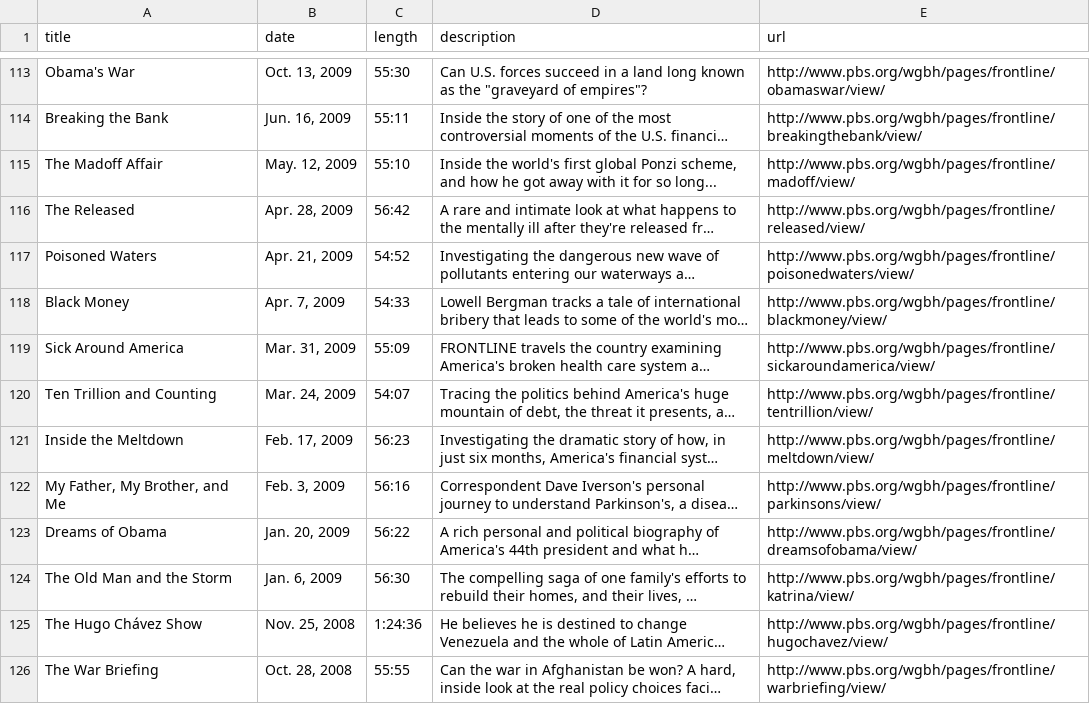
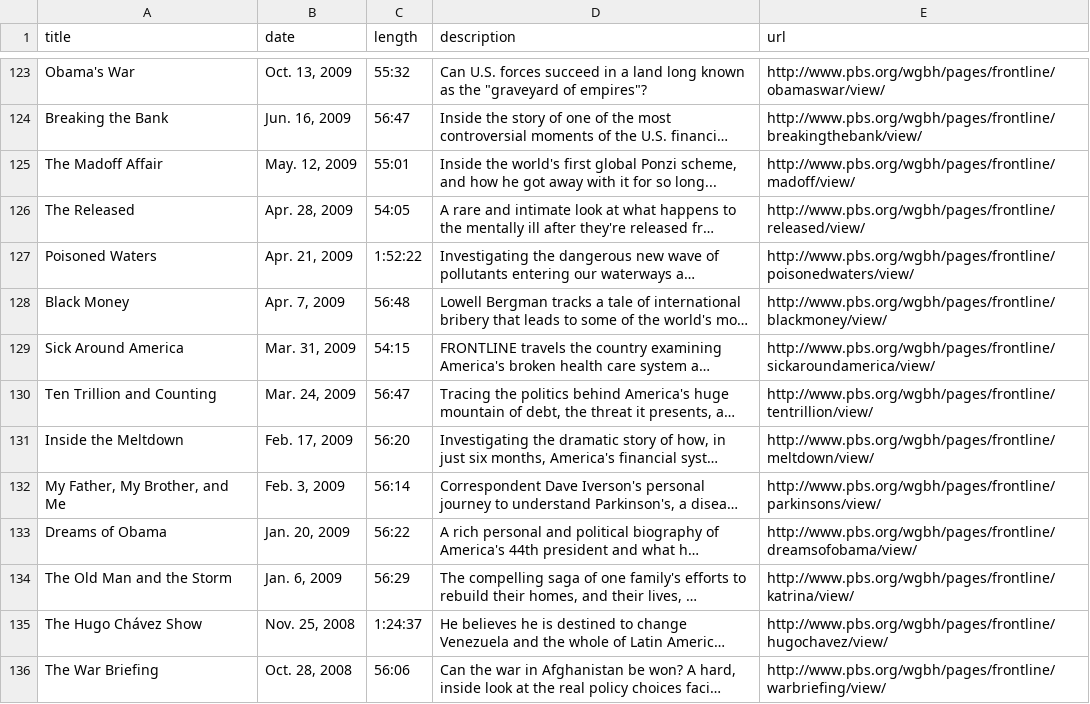
Before and after one commit to eyeseast/frontline-films, a CSV file: data/shows.csv, drawn as a sheet; only a part is shown, gaps mark what is left out; long unchanged cells end in …; addresses are those after the commit; the diff covers the shown part only; the diff names each change by its address in the sheet, - before the commit and + after, or states it on an @@ line.

```diff
--- a/data/shows.csv
+++ b/data/shows.csv
-C123 (length): 55:30
+C123 (length): 55:32
-C124 (length): 55:11
+C124 (length): 56:47
-C125 (length): 55:10
+C125 (length): 55:01
-C126 (length): 56:42
+C126 (length): 54:05
-C127 (length): 54:52
+C127 (length): 1:52:22
-C128 (length): 54:33
+C128 (length): 56:48
-C129 (length): 55:09
+C129 (length): 54:15
-C130 (length): 54:07
+C130 (length): 56:47
-C131 (length): 56:23
+C131 (length): 56:20
-C132 (length): 56:16
+C132 (length): 56:14
-C134 (length): 56:30
+C134 (length): 56:29
-C135 (length): 1:24:36
+C135 (length): 1:24:37
-C136 (length): 55:55
+C136 (length): 56:06
```
Also changed, not shown: 10 added rows and 51 edited cells elsewhere in this file.
